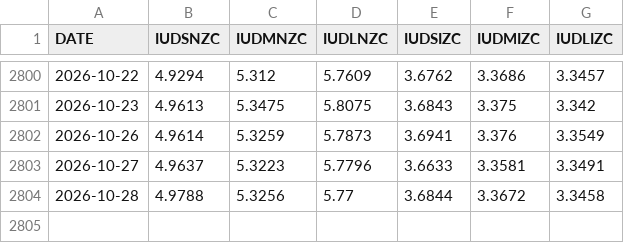
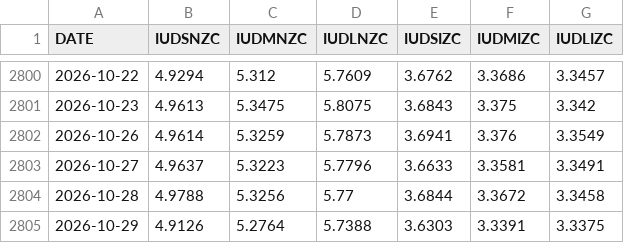
Before and after one commit to ledomanolis/headroom, a CSV file: data/boe-history.csv, drawn as a sheet; only a part is shown, gaps mark what is left out.

```diff
--- a/data/boe-history.csv
+++ b/data/boe-history.csv
@@ -2804 +2804,2 @@
 "2026-10-28","4.9788","5.3256","5.77","3.6844","3.3672","3.3458"
+"2026-10-29","4.9126","5.2764","5.7388","3.6303","3.3391","3.3375"
```
Also changed, not shown: 2 other files.
